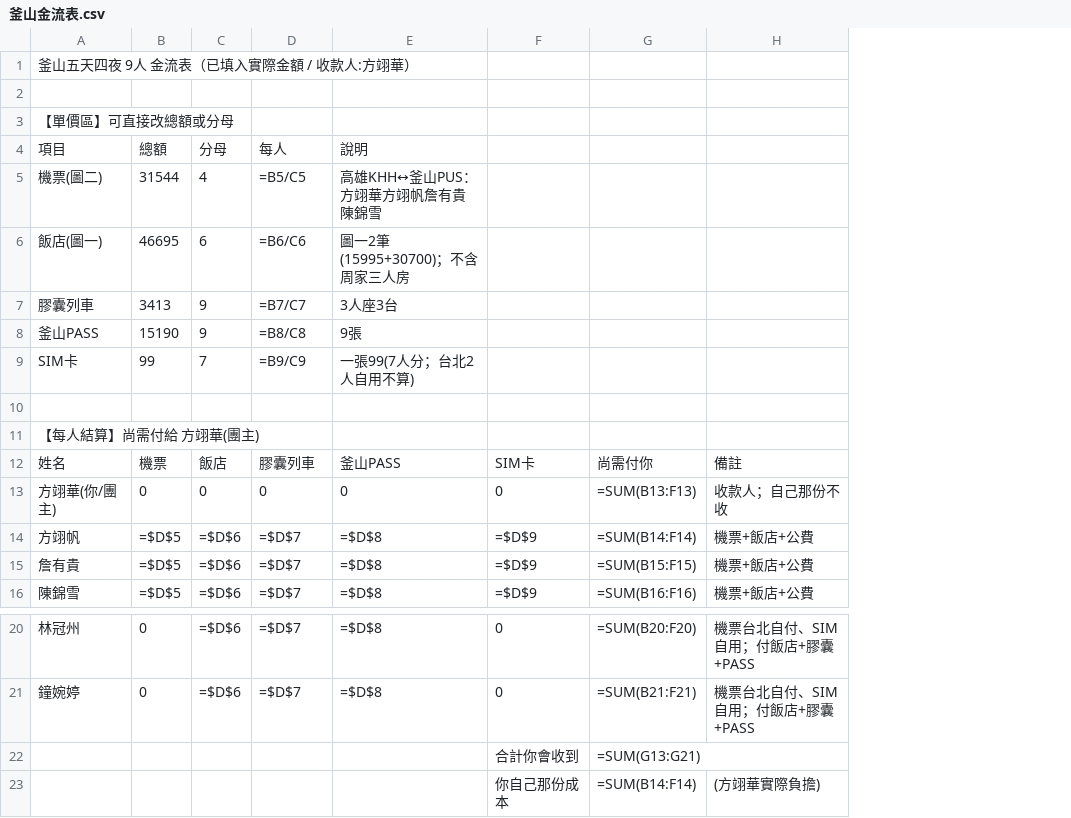
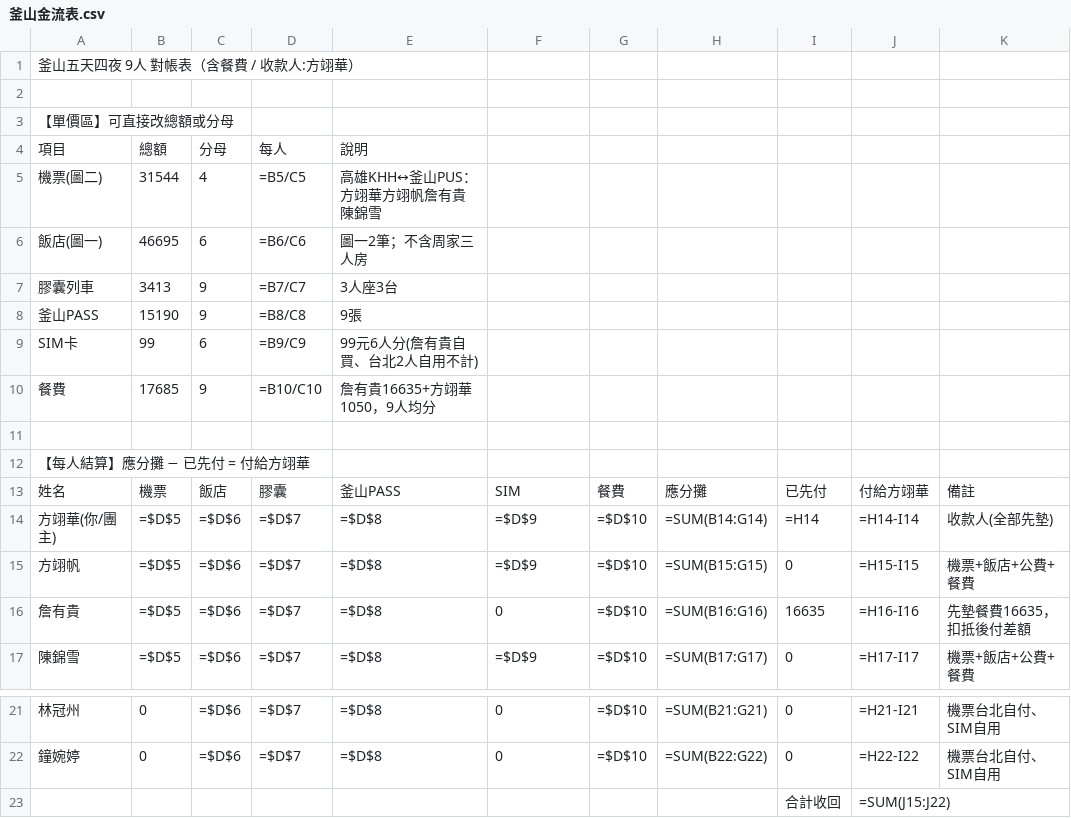
Before and after one commit to RameZedfate/Cyber-Miner-Tycoon, a CSV file: 釜山旅遊/釜山金流表.csv, drawn as a sheet; only a part is shown, gaps mark what is left out; removed rows and columns are numbered as before the commit, all else as after; the diff names each change by its address in the sheet, - before the commit and + after, or states it on an @@ line.

```diff
--- a/釜山旅遊/釜山金流表.csv
+++ b/釜山旅遊/釜山金流表.csv
-column G, rows 12-16: 尚需付你 | =SUM(B13:F13) | =SUM(B14:F14) | =SUM(B15:F15) | =SUM(B16:F16); rows 20-22: =SUM(B20:F20) | =SUM(B21:F21) | =SUM(G13:G21)
-column H, rows 12-16: 備註 | 收款人；自己那份不收 | 機票+飯店+公費 | 機票+飯店+公費 | 機票+飯店+公費; rows 20-21: 機票台北自付、SIM自用；付飯店+膠囊+PASS | 機票台北自付、SIM自用；付飯店+膠囊+PASS
+column G, rows 13-17: 餐費 | =$D$10 | =$D$10 | =$D$10 | =$D$10; rows 21-22: =$D$10 | =$D$10
+column H, rows 13-17: 應分攤 | =SUM(B14:G14) | =SUM(B15:G15) | =SUM(B16:G16) | =SUM(B17:G17); rows 21-22: =SUM(B21:G21) | =SUM(B22:G22)
+column I, rows 13-17: 已先付 | =H14 | 0 | 16635 | 0; rows 21-23: 0 | 0 | 合計收回
+column J, rows 13-17: 付給方翊華 | =H14-I14 | =H15-I15 | =H16-I16 | =H17-I17; rows 21-23: =H21-I21 | =H22-I22 | =SUM(J15:J22)
+column K, rows 13-17: 備註 | 收款人(全部先墊) | 機票+飯店+公費+餐費 | 先墊餐費16635，扣抵後付差額 | 機票+飯店+公費+餐費; rows 21-22: 機票台北自付、SIM自用 | 機票台北自付、SIM自用
-A1: 釜山五天四夜 9人 金流表（已填入實際金額 / 收款人:方翊華）
+A1: 釜山五天四夜 9人 對帳表（含餐費 / 收款人:方翊華）
-E6: 圖一2筆(15995+30700)；不含周家三人房
+E6: 圖一2筆；不含周家三人房
-C9: 7
+C9: 6
-E9: 一張99(7人分；台北2人自用不算)
+E9: 99元6人分(詹有貴自買、台北2人自用不計)
+row 10: 餐費 | 17685 | 9 | =B10/C10 | 詹有貴16635+方翊華1050，9人均分
-A12: 【每人結算】尚需付給 方翊華(團主)
+A12: 【每人結算】應分攤 − 已先付 = 付給方翊華
-D13: 膠囊列車
+D13: 膠囊
-F13: SIM卡
+F13: SIM
-B14: 0
+B14: =$D$5
-C14: 0
+C14: =$D$6
-D14: 0
+D14: =$D$7
-E14: 0
+E14: =$D$8
-F14: 0
+F14: =$D$9
-F16: =$D$9
+F16: 0
-F23: 合計你會收到
+F23: (empty)
-row 23:  |  |  |  |  | 你自己那份成本 | =SUM(B14:F14) | (方翊華實際負擔)
```
Also changed, not shown: 3 other files.
